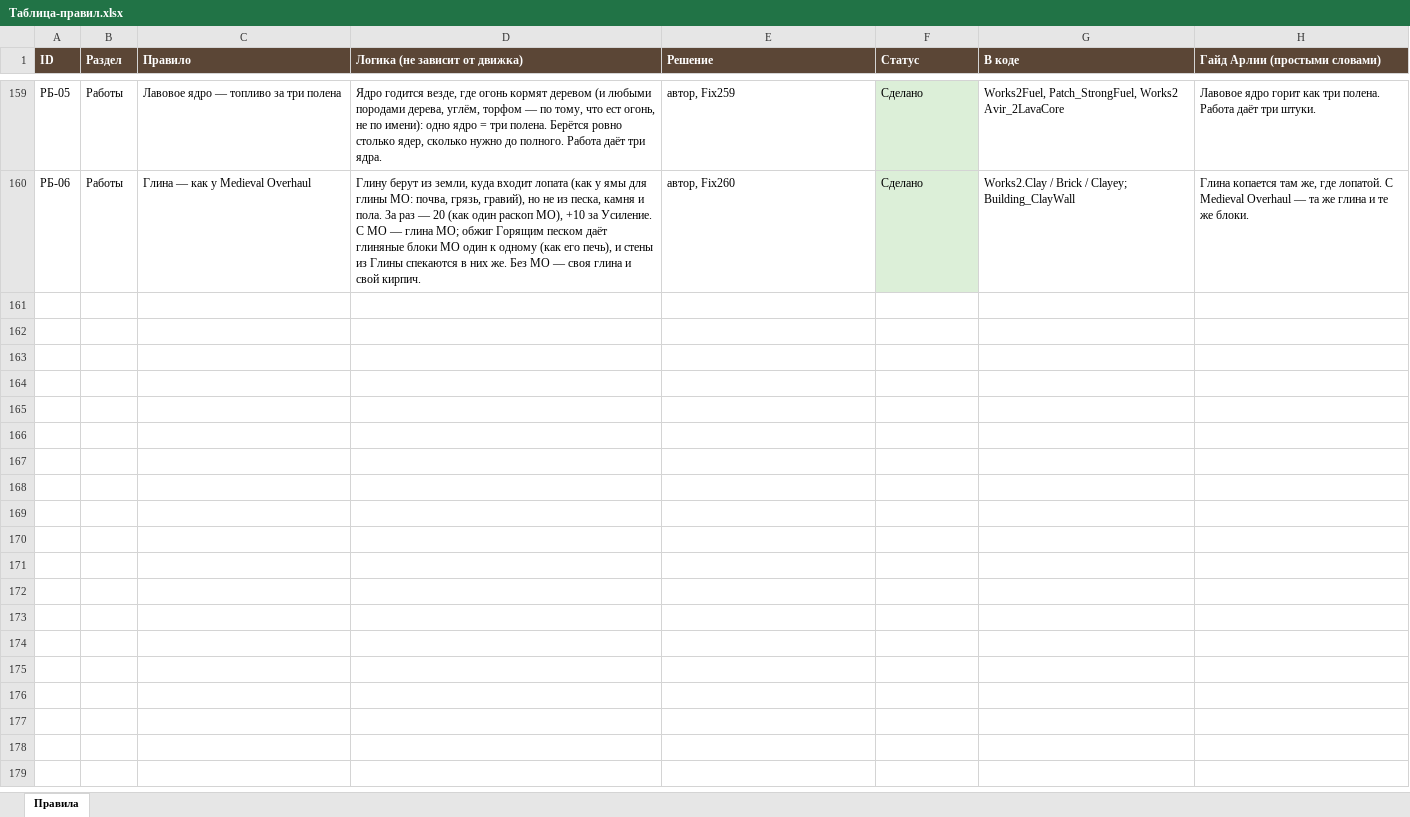
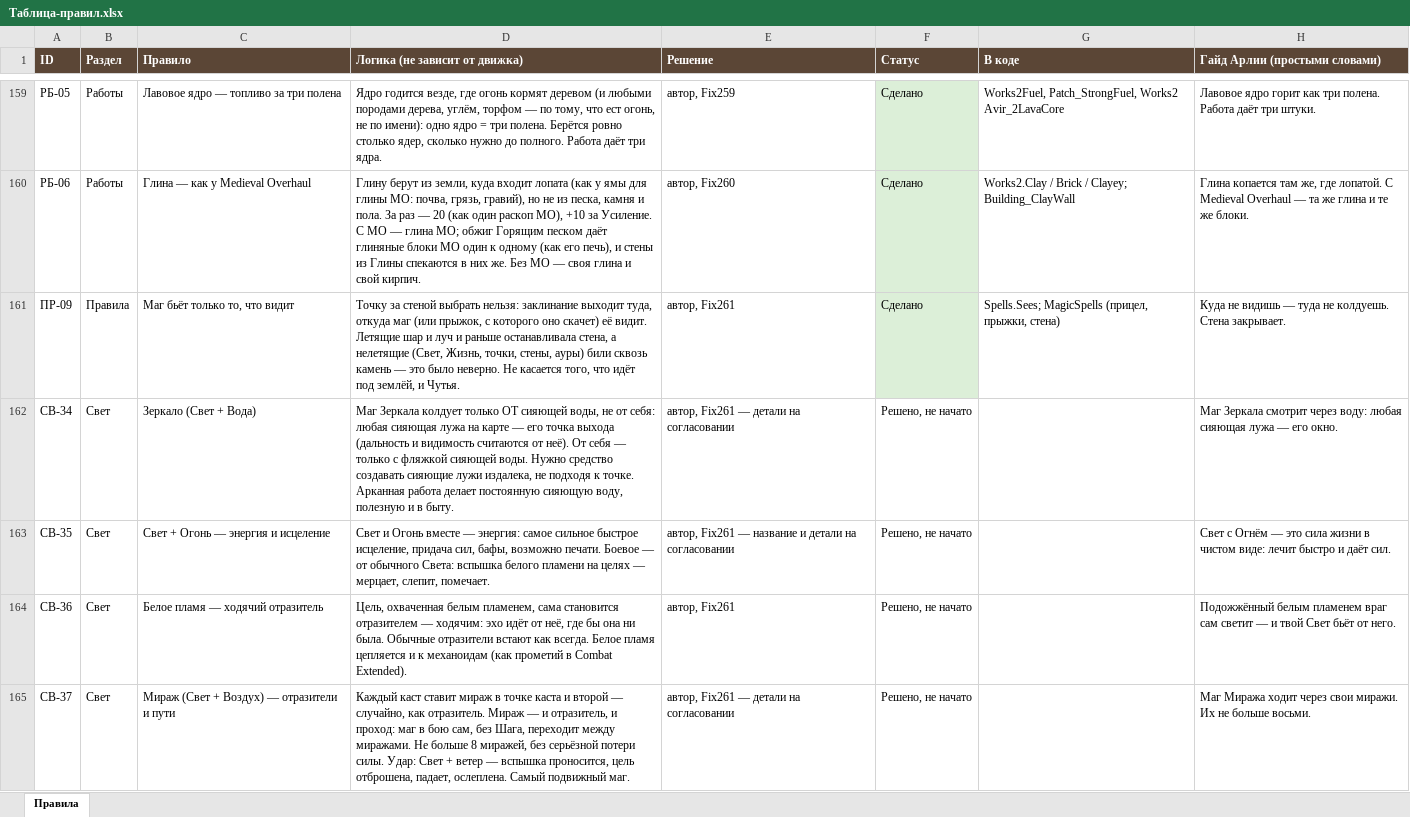
Before and after one commit to SedesNoctis/Claule-Work, an Excel workbook: Docs-Word/Таблица-правил.xlsx, sheet Правила, drawn as a sheet; only a part is shown, gaps mark what is left out; values as stored, in another font and other column widths than the file's, no borders; the diff names each change by its address in the sheet, - before the commit and + after, or states it on an @@ line.

```diff
--- a/Docs-Word/Таблица-правил.xlsx (sheet Правила)
+++ b/Docs-Word/Таблица-правил.xlsx (sheet Правила)
+row 161: ПР-09 | Правила | Маг бьёт только то, что видит | Точку за стеной выбрать нельзя: заклинание выходит туда, откуда маг (или прыжок, с которого оно скачет) её видит. Летящие шар и луч и раньше останавливала стена, а нелетящие (Свет, Жизнь, точки, стены, ауры) били сквозь камень — это было неверно. Не касается того, что идёт под землёй, и Чутья. | автор, Fix261 | Сделано | Spells.Sees; MagicSpells (прицел, прыжки, стена) | Куда не видишь — туда не колдуешь. Стена закрывает.
+row 162: СВ-34 | Свет | Зеркало (Свет + Вода) | Маг Зеркала колдует только ОТ сияющей воды, не от себя: любая сияющая лужа на карте — его точка выхода (дальность и видимость считаются от неё). От себя — только с фляжкой сияющей воды. Нужно средство создавать сияющие лужи издалека, не подходя к точке. Арканная работа делает постоянную сияющую воду, полезную и в быту. | автор, Fix261 — детали на согласовании | Решено, не начато |  | Маг Зеркала смотрит через воду: любая сияющая лужа — его окно.
+row 163: СВ-35 | Свет | Свет + Огонь — энергия и исцеление | Свет и Огонь вместе — энергия: самое сильное быстрое исцеление, придача сил, бафы, возможно печати. Боевое — от обычного Света: вспышка белого пламени на целях — мерцает, слепит, помечает. | автор, Fix261 — название и детали на согласовании | Решено, не начато |  | Свет с Огнём — это сила жизни в чистом виде: лечит быстро и даёт сил.
+row 164: СВ-36 | Свет | Белое пламя — ходячий отразитель | Цель, охваченная белым пламенем, сама становится отразителем — ходячим: эхо идёт от неё, где бы она ни была. Обычные отразители встают как всегда. Белое пламя цепляется и к механоидам (как прометий в Combat Extended). | автор, Fix261 | Решено, не начато |  | Подожжённый белым пламенем враг сам светит — и твой Свет бьёт от него.
+row 165: СВ-37 | Свет | Мираж (Свет + Воздух) — отразители и пути | Каждый каст ставит мираж в точке каста и второй — случайно, как отразитель. Мираж — и отразитель, и проход: маг в бою сам, без Шага, переходит между миражами. Не больше 8 миражей, без серьёзной потери силы. Удар: Свет + ветер — вспышка проносится, цель отброшена, падает, ослеплена. Самый подвижный маг. | автор, Fix261 — детали на согласовании | Решено, не начато |  | Маг Миража ходит через свои миражи. Их не больше восьми.
```
Also changed, not shown: 18 other files.
